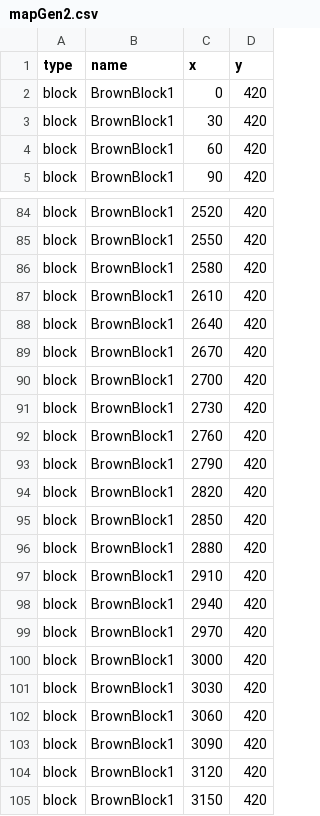
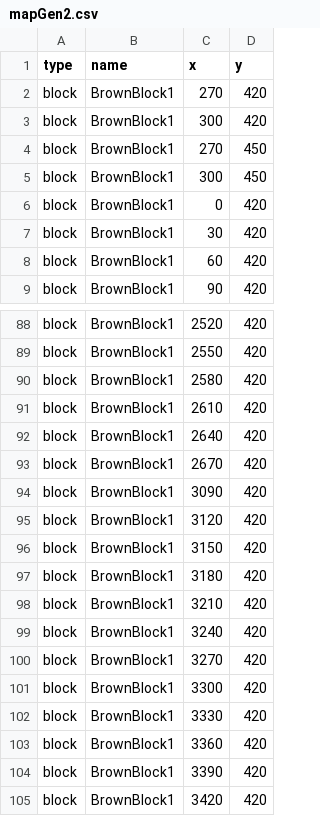
Before and after one commit to GMNBNBNB/CSE-3902, a CSV file: Sprint2/mapGen2.csv, drawn as a sheet; only a part is shown, gaps mark what is left out; the shorter side is filled out with more unchanged rows; removed rows and columns are numbered as before the commit, all else as after; the diff covers the shown part only; the diff names each change by its address in the sheet, - before the commit and + after, or states it on an @@ line.

```diff
--- a/Sprint2/mapGen2.csv
+++ b/Sprint2/mapGen2.csv
+row 2: block | BrownBlock1 | 270 | 420
+row 3: block | BrownBlock1 | 300 | 420
+row 4: block | BrownBlock1 | 270 | 450
+row 5: block | BrownBlock1 | 300 | 450
-row 90: block | BrownBlock1 | 2700 | 420
-row 91: block | BrownBlock1 | 2730 | 420
-row 92: block | BrownBlock1 | 2760 | 420
-row 93: block | BrownBlock1 | 2790 | 420
-row 94: block | BrownBlock1 | 2820 | 420
-row 95: block | BrownBlock1 | 2850 | 420
-row 96: block | BrownBlock1 | 2880 | 420
-row 97: block | BrownBlock1 | 2910 | 420
-row 98: block | BrownBlock1 | 2940 | 420
-row 99: block | BrownBlock1 | 2970 | 420
-row 100: block | BrownBlock1 | 3000 | 420
-row 101: block | BrownBlock1 | 3030 | 420
-row 102: block | BrownBlock1 | 3060 | 420
```
Also changed, not shown: 13 removed rows elsewhere in this file, Sprint2/mapGen.csv, Sprint2/mapGen3.csv, 12 other files.
